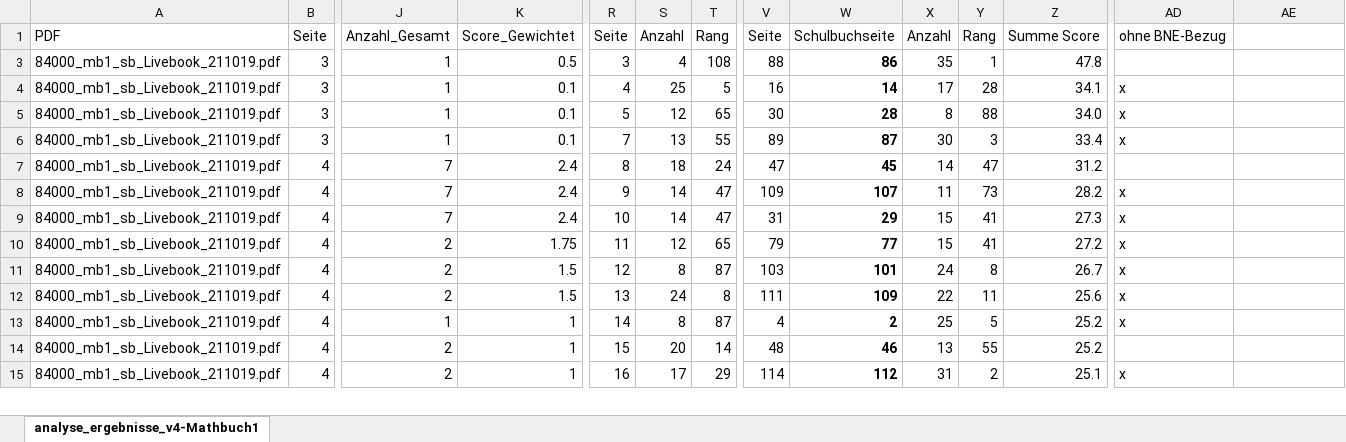
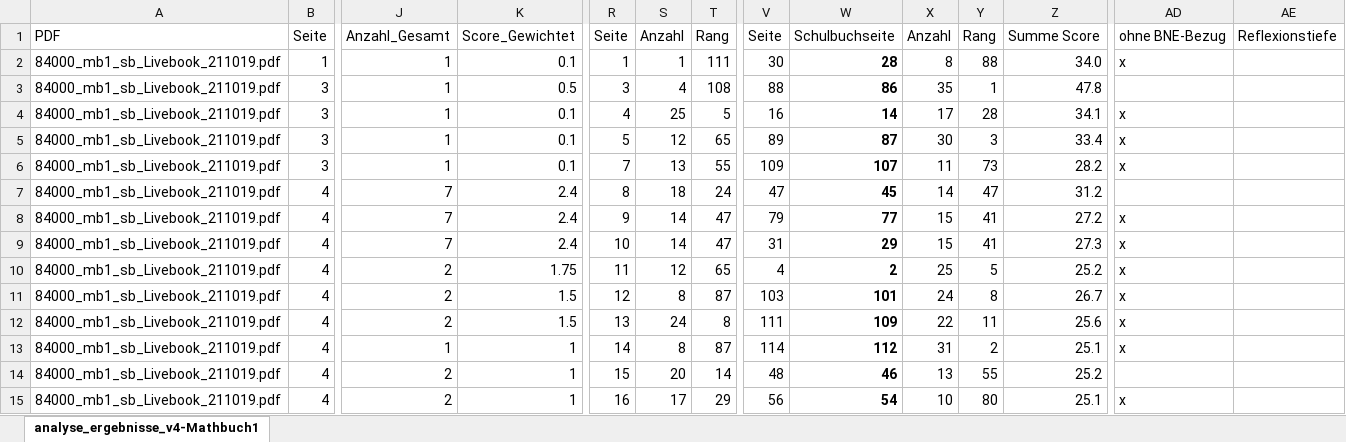
Before and after one commit to richard4231/richard4231.github.io, an Excel workbook: 25-11-pdf-Analyzer/analyse_ergebnisse_v4-Mathbuch1.xlsx, sheet analyse_ergebnisse_v4-Mathbuch1, drawn as a sheet; only a part is shown, gaps mark what is left out; values as stored, in another font and other column widths than the file's, no borders; table styles not drawn; rows hold the shown columns only; the diff covers the shown part only; the diff names each change by its address in the sheet, - before the commit and + after, or states it on an @@ line.

```diff
--- a/25-11-pdf-Analyzer/analyse_ergebnisse_v4-Mathbuch1.xlsx (sheet analyse_ergebnisse_v4-Mathbuch1)
+++ b/25-11-pdf-Analyzer/analyse_ergebnisse_v4-Mathbuch1.xlsx (sheet analyse_ergebnisse_v4-Mathbuch1)
-AE1: (empty)
+AE1: Reflexionstiefe
+row 2: 84000_mb1_sb_Livebook_211019.pdf | 1 | 1 | 0.1 | 1 | 1 | 111 | 30 | 28 | 8 | 88 | 34.0 | x
-V5: 30
+V5: 89
-W5: 28
+W5: 87
-X5: 8
+X5: 30
-Y5: 88
+Y5: 3
-Z5: 34.0
+Z5: 33.4
-V6: 89
+V6: 109
-W6: 87
+W6: 107
-X6: 30
+X6: 11
-Y6: 3
+Y6: 73
-Z6: 33.4
+Z6: 28.2
-V8: 109
+V8: 79
-W8: 107
+W8: 77
-X8: 11
+X8: 15
-Y8: 73
+Y8: 41
-Z8: 28.2
+Z8: 27.2
-V10: 79
+V10: 4
-W10: 77
+W10: 2
-X10: 15
+X10: 25
-Y10: 41
+Y10: 5
-Z10: 27.2
+Z10: 25.2
-V13: 4
+V13: 114
-W13: 2
+W13: 112
-X13: 25
+X13: 31
-Y13: 5
+Y13: 2
-Z13: 25.2
+Z13: 25.1
-V15: 114
+V15: 56
-W15: 112
+W15: 54
-X15: 31
+X15: 10
-Y15: 2
+Y15: 80
```
Also changed, not shown: 246 edited cells elsewhere in this sheet, formulas that keep their value, 25-11-pdf-Analyzer/analyse_ergebnisse_v4-Mathematik1.xlsx.
